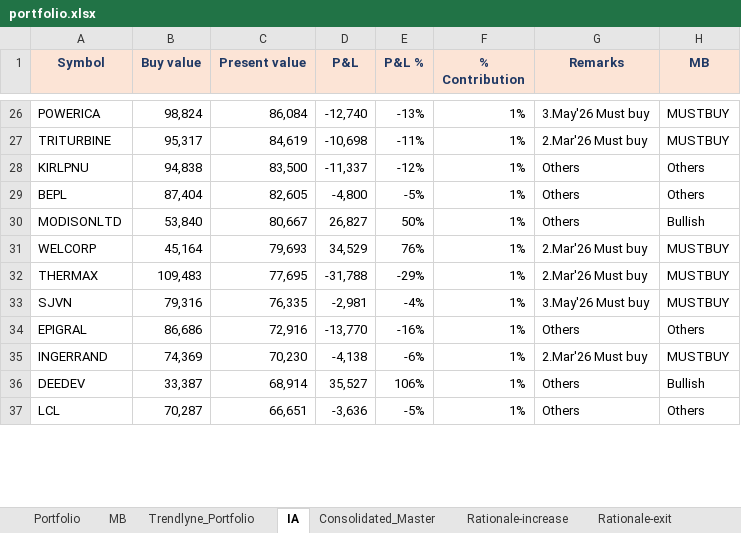
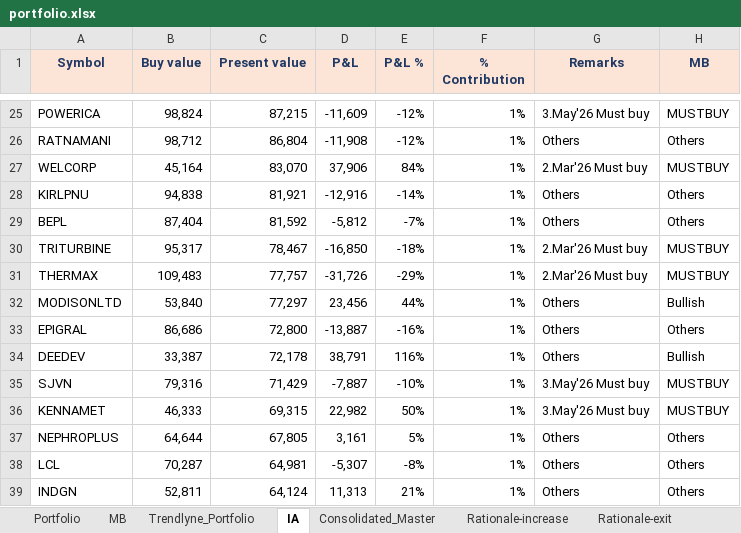
Before and after one commit to kvector0001/STT-Dashboard, an Excel workbook: data/portfolio.xlsx, sheet IA, drawn as a sheet; only a part is shown, gaps mark what is left out; values as stored, in another font and other column widths than the file's, no borders; charts and pictures and conditional formats not drawn; removed rows and columns are numbered as before the commit, all else as after; the diff covers the shown part only; the diff names each change by its address in the sheet, - before the commit and + after, or states it on an @@ line.

```diff
--- a/data/portfolio.xlsx (sheet IA)
+++ b/data/portfolio.xlsx (sheet IA)
-C25 (Present value): 86,084
+C25 (Present value): 87,215
-D25 (P&L): -12,740
+D25 (P&L): -11,609
-E25 (P&L %): -13%
+E25 (P&L %): -12%
-row 27: TRITURBINE | 95,317 | 84,619 | -10,698 | -11% | 1% | 2.Mar'26 Must buy | MUSTBUY
+row 26: RATNAMANI | 98,712 | 86,804 | -11,908 | -12% | 1% | Others | Others
+row 27: WELCORP | 45,164 | 83,070 | 37,906 | 84% | 1% | 2.Mar'26 Must buy | MUSTBUY
-C28 (Present value): 83,500
+C28 (Present value): 81,921
-D28 (P&L): -11,337
+D28 (P&L): -12,916
-E28 (P&L %): -12%
+E28 (P&L %): -14%
-C29 (Present value): 82,605
+C29 (Present value): 81,592
-D29 (P&L): -4,800
+D29 (P&L): -5,812
-E29 (P&L %): -5%
+E29 (P&L %): -7%
-row 30: MODISONLTD | 53,840 | 80,667 | 26,827 | 50% | 1% | Others | Bullish
-row 31: WELCORP | 45,164 | 79,693 | 34,529 | 76% | 1% | 2.Mar'26 Must buy | MUSTBUY
+row 30: TRITURBINE | 95,317 | 78,467 | -16,850 | -18% | 1% | 2.Mar'26 Must buy | MUSTBUY
-C31 (Present value): 77,695
+C31 (Present value): 77,757
-D31 (P&L): -31,788
+D31 (P&L): -31,726
-row 33: SJVN | 79,316 | 76,335 | -2,981 | -4% | 1% | 3.May'26 Must buy | MUSTBUY
+row 32: MODISONLTD | 53,840 | 77,297 | 23,456 | 44% | 1% | Others | Bullish
-C33 (Present value): 72,916
+C33 (Present value): 72,800
-D33 (P&L): -13,770
+D33 (P&L): -13,887
-row 35: INGERRAND | 74,369 | 70,230 | -4,138 | -6% | 1% | 2.Mar'26 Must buy | MUSTBUY
-C34 (Present value): 68,914
+C34 (Present value): 72,178
-D34 (P&L): 35,527
+D34 (P&L): 38,791
-E34 (P&L %): 106%
+E34 (P&L %): 116%
+row 35: SJVN | 79,316 | 71,429 | -7,887 | -10% | 1% | 3.May'26 Must buy | MUSTBUY
+row 36: KENNAMET | 46,333 | 69,315 | 22,982 | 50% | 1% | 3.May'26 Must buy | MUSTBUY
+row 37: NEPHROPLUS | 64,644 | 67,805 | 3,161 | 5% | 1% | Others | Others
-C38 (Present value): 66,651
+C38 (Present value): 64,981
-D38 (P&L): -3,636
+D38 (P&L): -5,307
-E38 (P&L %): -5%
+E38 (P&L %): -8%
+row 39: INDGN | 52,811 | 64,124 | 11,313 | 21% | 1% | Others | Others
```
Also changed, not shown: 32 added rows, 35 removed rows and 230 edited cells elsewhere in this sheet, sheet Portfolio, sheet Consolidated_Master, sheet Trendlyne_Portfolio, 1 other file.
